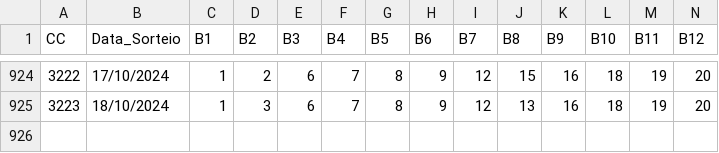
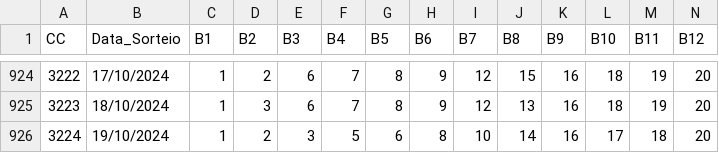
Before and after one commit to cesarac666/loterias, a CSV file: ultimos500_lotofacil_05062023.csv, drawn as a sheet; only a part is shown, gaps mark what is left out; rows hold the shown columns only; the diff names each change by its address in the sheet, - before the commit and + after, or states it on an @@ line.

Commit message:
Update 3224

```diff
--- a/ultimos500_lotofacil_05062023.csv
+++ b/ultimos500_lotofacil_05062023.csv
+row 926: 3224 | 19/10/2024 | 1 | 2 | 3 | 5 | 6 | 8 | 10 | 14 | 16 | 17 | 18 | 20
```
